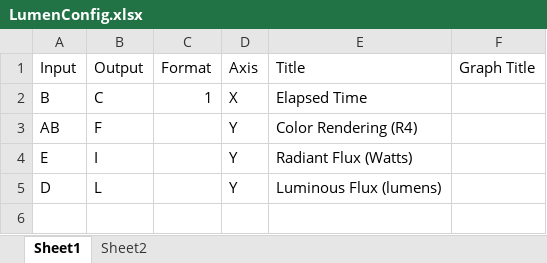
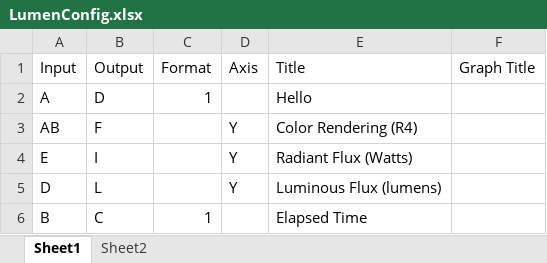
Before and after one commit to light-and-motion/data_processing, an Excel workbook: LumenConfig.xlsx, sheet Sheet1, drawn as a sheet; values as stored, in another font and other column widths than the file's, no borders; removed rows and columns are numbered as before the commit, all else as after; the diff names each change by its address in the sheet, - before the commit and + after, or states it on an @@ line.

```diff
--- a/LumenConfig.xlsx (sheet Sheet1)
+++ b/LumenConfig.xlsx (sheet Sheet1)
-row 2: B | C | 1 | X | Elapsed Time
+row 2: A | D | 1 |  | Hello
+row 6: B | C | 1 |  | Elapsed Time
```
Also changed, not shown: LumenData.xlsx, Lumensphere Raw Data.xlsx, 2 other files.
